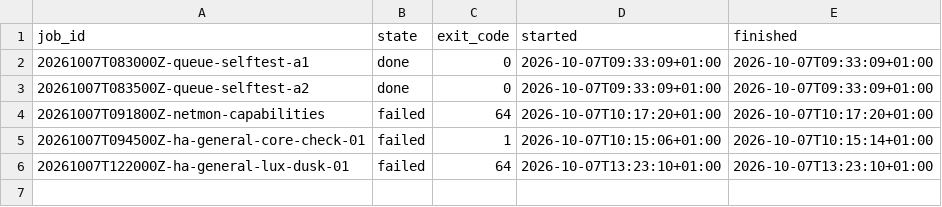
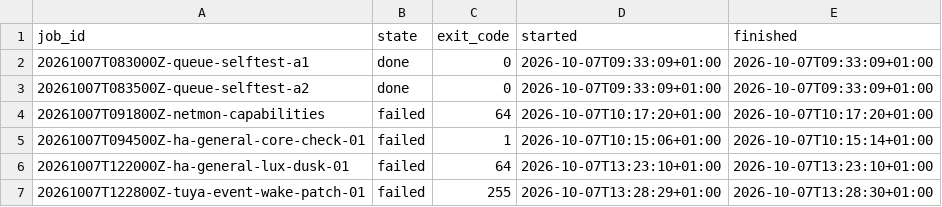
Before and after one commit to jamienewton2269/JNS-Home-Assistant-Deployment, a TSV file: gateway/index.tsv, drawn as a sheet; the diff names each change by its address in the sheet, - before the commit and + after, or states it on an @@ line.

Commit message:
gateway: record queued Node C job results

```diff
--- a/gateway/index.tsv
+++ b/gateway/index.tsv
+row 7: 20261007T122800Z-tuya-event-wake-patch-01 | failed | 255 | 2026-10-07T13:28:29+01:00 | 2026-10-07T13:28:30+01:00
```
Also changed, not shown: 2 other files.
